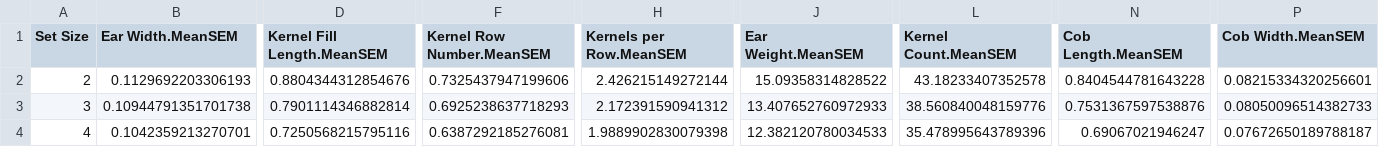
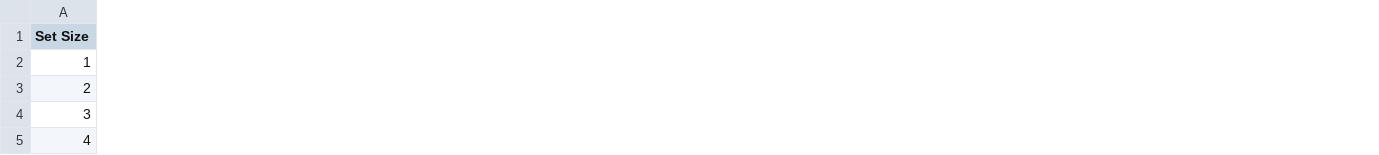
Before and after one commit to jdavis-132/hips, a CSV file: analysis/RequiredNumberOfMeasurements_EarPhenotypes.csv, drawn as a sheet; only a part is shown, gaps mark what is left out; removed rows and columns are numbered as before the commit, all else as after; rows hold the shown columns only; the diff covers the shown part only; the diff names each change by its address in the sheet, - before the commit and + after, or states it on an @@ line.

Commit message:
Work on ear-level data frame. Troubleshoot plasticity values.

```diff
--- a/analysis/RequiredNumberOfMeasurements_EarPhenotypes.csv
+++ b/analysis/RequiredNumberOfMeasurements_EarPhenotypes.csv
-column B (Ear Width.MeanSEM), rows 2-4: 0.1129692203306193 | 0.10944791351701738 | 0.1042359213270701
-column D (Kernel Fill Length.MeanSEM), rows 2-4: 0.8804344312854676 | 0.7901114346882814 | 0.7250568215795116
-column F (Kernel Row Number.MeanSEM), rows 2-4: 0.7325437947199606 | 0.6925238637718293 | 0.6387292185276081
-column H (Kernels per Row.MeanSEM), rows 2-4: 2.426215149272144 | 2.172391590941312 | 1.9889902830079398
-column J (Ear Weight.MeanSEM), rows 2-4: 15.09358314828522 | 13.407652760972933 | 12.382120780034533
-column L (Kernel Count.MeanSEM), rows 2-4: 43.18233407352578 | 38.560840048159776 | 35.478995643789396
-column N (Cob Length.MeanSEM), rows 2-4: 0.8404544781643228 | 0.7531367597538876 | 0.69067021946247
-column P (Cob Width.MeanSEM), rows 2-4: 0.08215334320256601 | 0.08050096514382733 | 0.07672650189788187
+row 2: 1
```
Also changed, not shown: 3 removed columns elsewhere in this file, analysis/PlasticityAcrossLocations.tsv, analysis/RequiredNumberOfMeasurements_NIR.csv, 30 other files.
